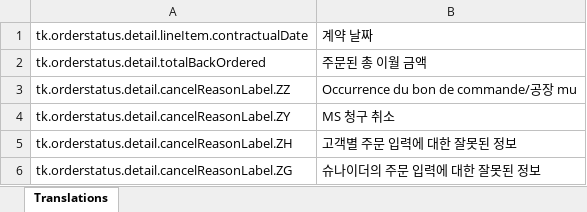
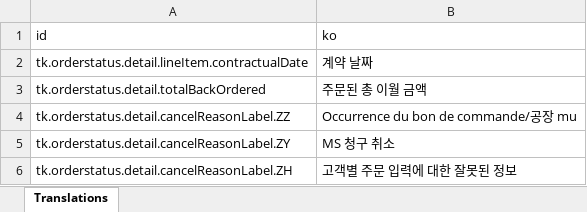
Before and after one commit to cfire4/sample-lang-files, an Excel workbook: excel/ko.xlsx, sheet Translations, drawn as a sheet; only a part is shown; the shorter side is filled out with more unchanged rows; values as stored, in another font and other column widths than the file's, no borders; the diff names each change by its address in the sheet, - before the commit and + after, or states it on an @@ line.

```diff
--- a/excel/ko.xlsx (sheet Translations)
+++ b/excel/ko.xlsx (sheet Translations)
+row 1: id | ko
```
Also changed, not shown: excel/da.xlsx, excel/de.xlsx, 7 other files.
